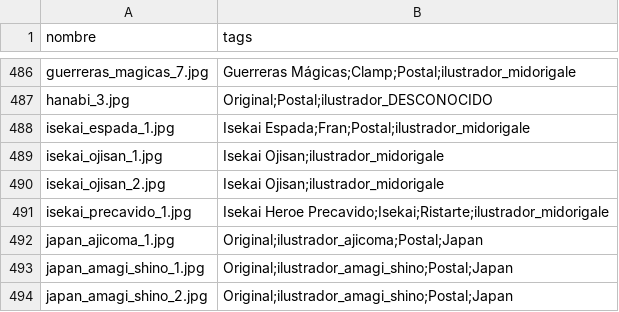
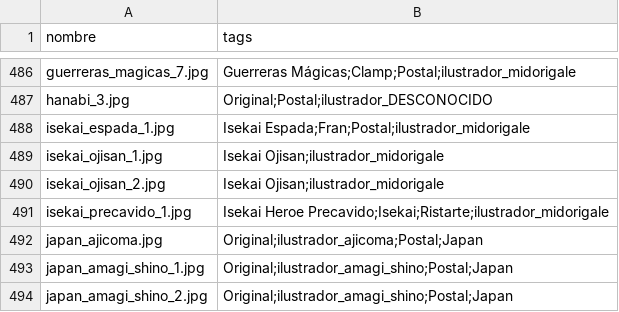
Before and after one commit to Hernan4444/Stickers-Catalogue, a CSV file: data.csv, drawn as a sheet; only a part is shown, gaps mark what is left out.

Commit message:
:star: Fix

```diff
--- a/data.csv
+++ b/data.csv
@@ -491,3 +491,3 @@ isekai_ojisan_2.jpg,Isekai Ojisan;ilustrador_midorigale
 isekai_precavido_1.jpg,Isekai Heroe Precavido;Isekai;Ristarte;ilustrador_midorigale
-japan_ajicoma_1.jpg,Original;ilustrador_ajicoma;Postal;Japan
+japan_ajicoma.jpg,Original;ilustrador_ajicoma;Postal;Japan
 japan_amagi_shino_1.jpg,Original;ilustrador_amagi_shino;Postal;Japan
```
